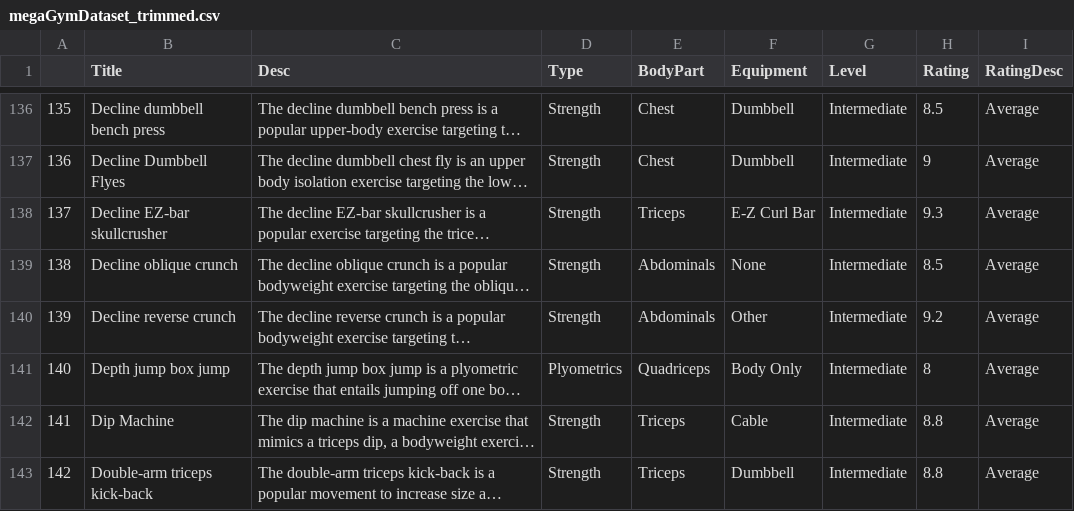
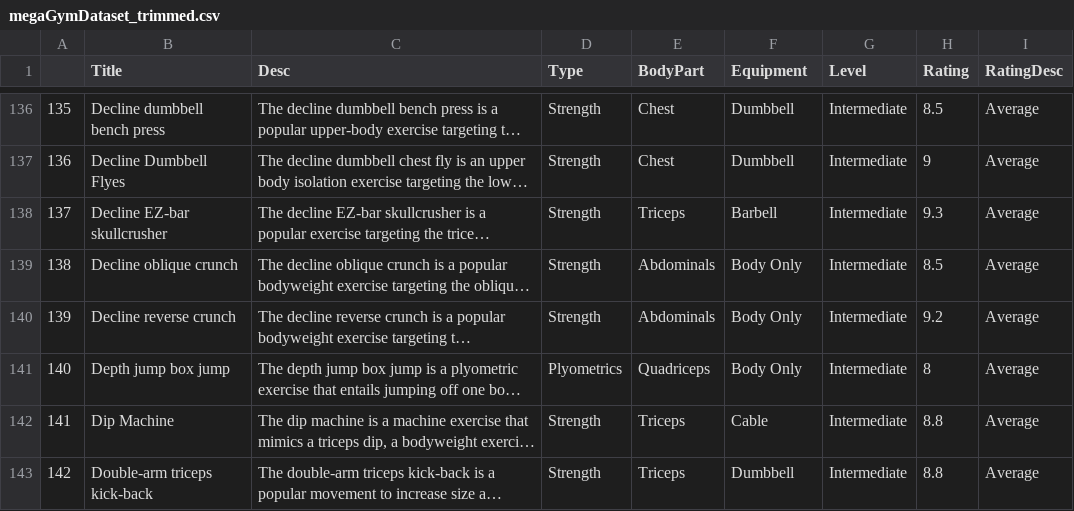
Before and after one commit to jinug0905/CSCE670sp25-BuffAggie, a CSV file: megaGymDataset_trimmed.csv, drawn as a sheet; only a part is shown, gaps mark what is left out; long unchanged cells end in …; the diff covers the shown part only; the diff names each change by its address in the sheet, - before the commit and + after, or states it on an @@ line.

```diff
--- a/megaGymDataset_trimmed.csv
+++ b/megaGymDataset_trimmed.csv
-F138 (Equipment): E-Z Curl Bar
+F138 (Equipment): Barbell
-F139 (Equipment): None
+F139 (Equipment): Body Only
-F140 (Equipment): Other
+F140 (Equipment): Body Only
```
Also changed, not shown: 4 removed rows, 58 edited cells and row numbers in column A elsewhere in this file, 2 other files.
